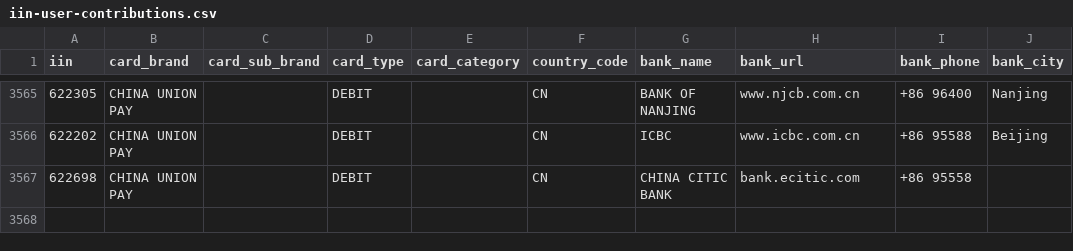
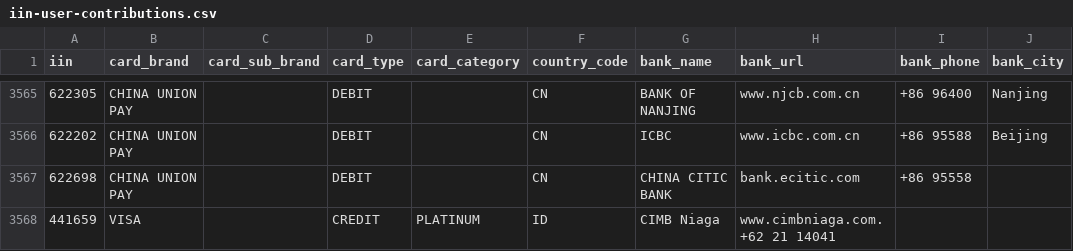
Before and after one commit to binlist/data, a CSV file: iin-user-contributions.csv, drawn as a sheet; only a part is shown, gaps mark what is left out; the diff names each change by its address in the sheet, - before the commit and + after, or states it on an @@ line.

Commit message:
Update iin-user-contributions.csv
adding bin 441659

```diff
--- a/iin-user-contributions.csv
+++ b/iin-user-contributions.csv
+row 3568: 441659 | VISA |  | CREDIT | PLATINUM | ID | CIMB Niaga | www.cimbniaga.com.+62 21 14041
```
